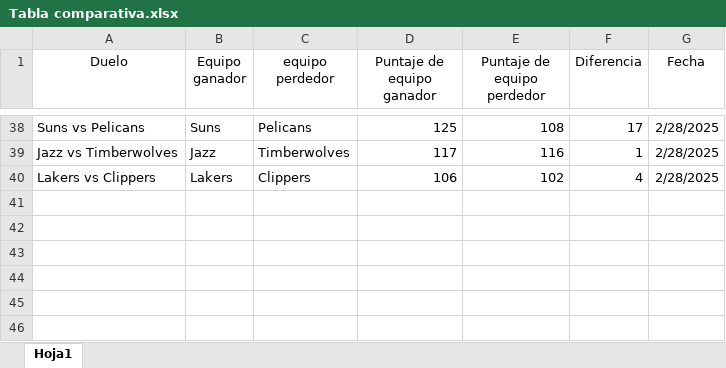
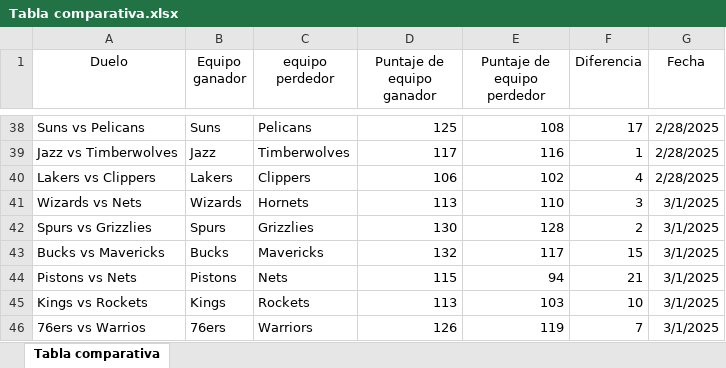
Before and after one commit to Davis2200/Analisis-NBA, an Excel workbook: Tabla-Comparativa/Tabla comparativa.xlsx, sheet Tabla comparativa, drawn as a sheet; only a part is shown, gaps mark what is left out; values as stored, in another font and other column widths than the file's, no borders; the diff names each change by its address in the sheet, - before the commit and + after, or states it on an @@ line.

```diff
--- a/Tabla-Comparativa/Tabla comparativa.xlsx (sheet Tabla comparativa)
+++ b/Tabla-Comparativa/Tabla comparativa.xlsx (sheet Tabla comparativa)
-sheet tab: Hoja1
+sheet tab: Tabla comparativa
+row 41: Wizards vs Nets | Wizards | Hornets | 113 | 110 | 3 | 3/1/2025
+row 42: Spurs vs Grizzlies | Spurs | Grizzlies | 130 | 128 | 2 | 3/1/2025
+row 43: Bucks vs Mavericks | Bucks | Mavericks | 132 | 117 | 15 | 3/1/2025
+row 44: Pistons vs Nets | Pistons | Nets | 115 | 94 | 21 | 3/1/2025
+row 45: Kings vs Rockets | Kings | Rockets | 113 | 103 | 10 | 3/1/2025
+row 46: 76ers vs Warrios | 76ers | Warriors | 126 | 119 | 7 | 3/1/2025
```
Also changed, not shown: 2 other files.
